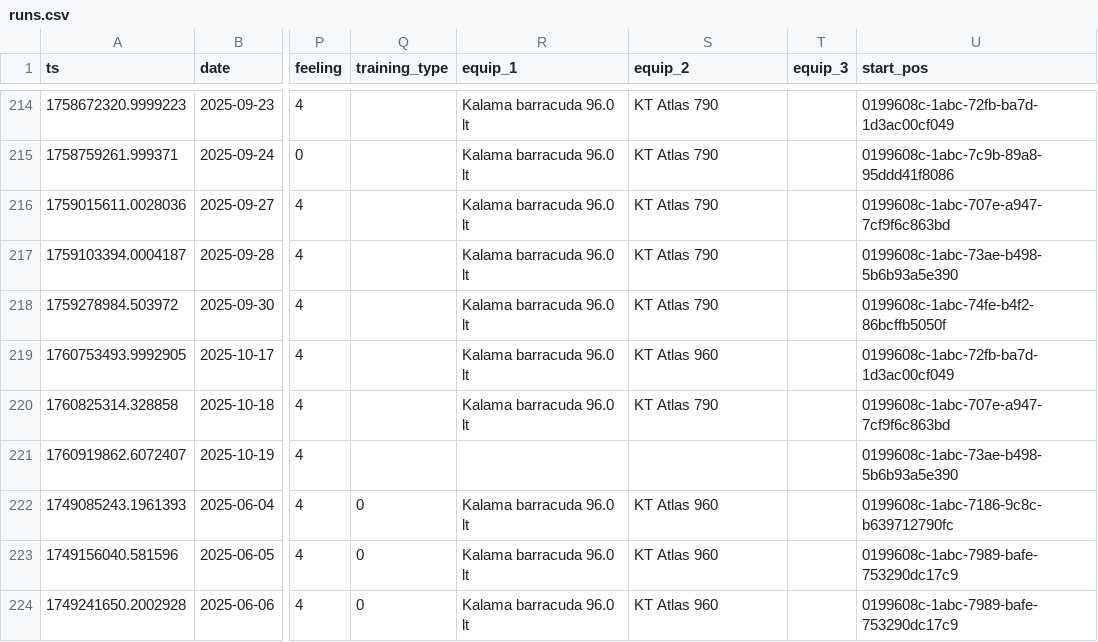
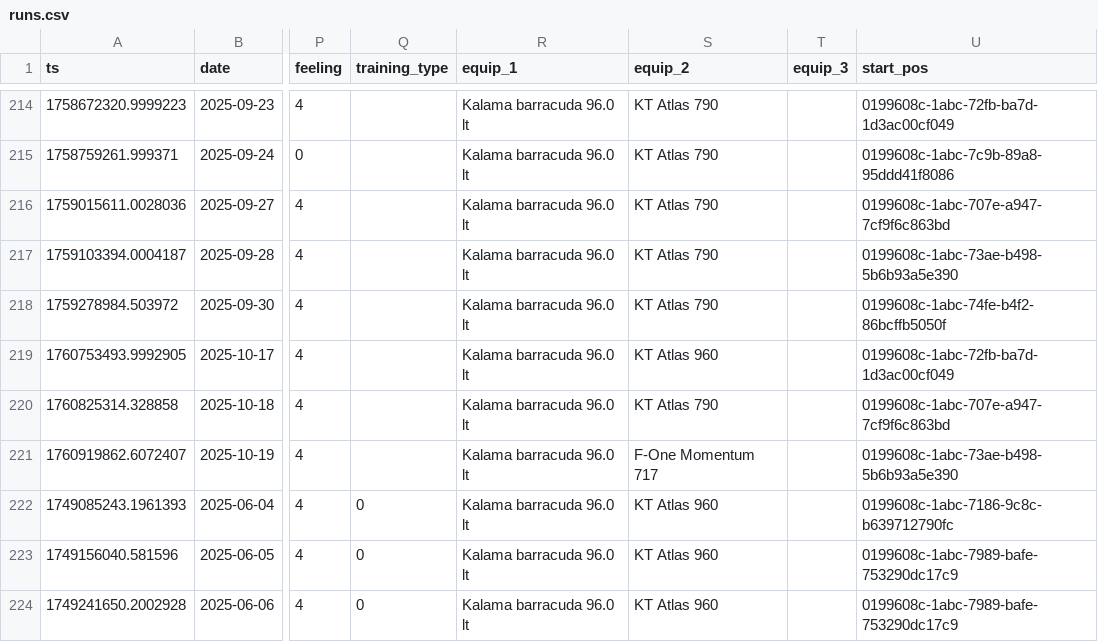
Before and after one commit to dustin/dwp, a CSV file: web/src/data/runs.csv, drawn as a sheet; only a part is shown, gaps mark what is left out; the diff names each change by its address in the sheet, - before the commit and + after, or states it on an @@ line.

Commit message:
Update missing equipment info

```diff
--- a/web/src/data/runs.csv
+++ b/web/src/data/runs.csv
-R221 (equip_1): (empty)
+R221 (equip_1): Kalama barracuda 96.0 lt
-S221 (equip_2): (empty)
+S221 (equip_2): F-One Momentum 717
```
